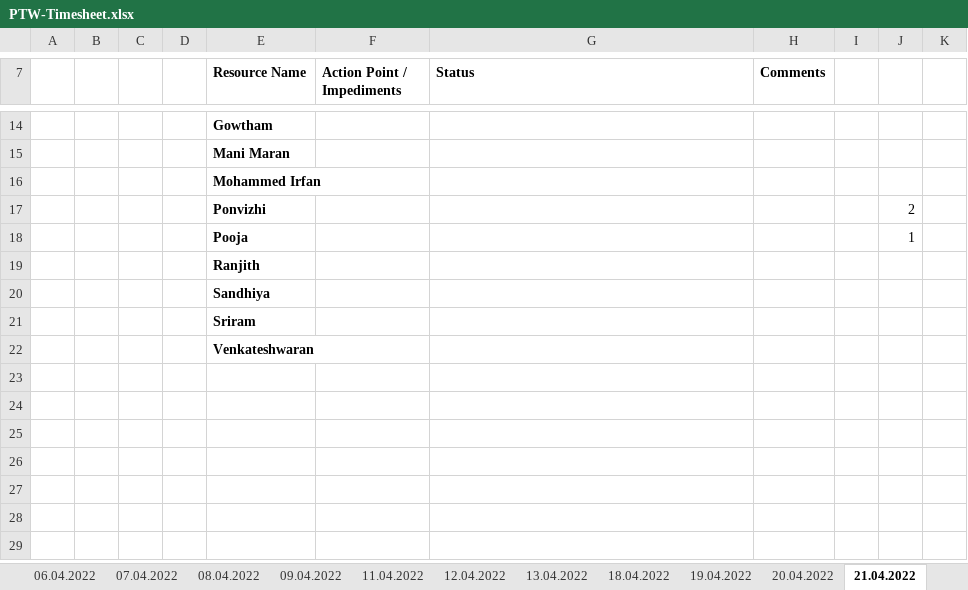
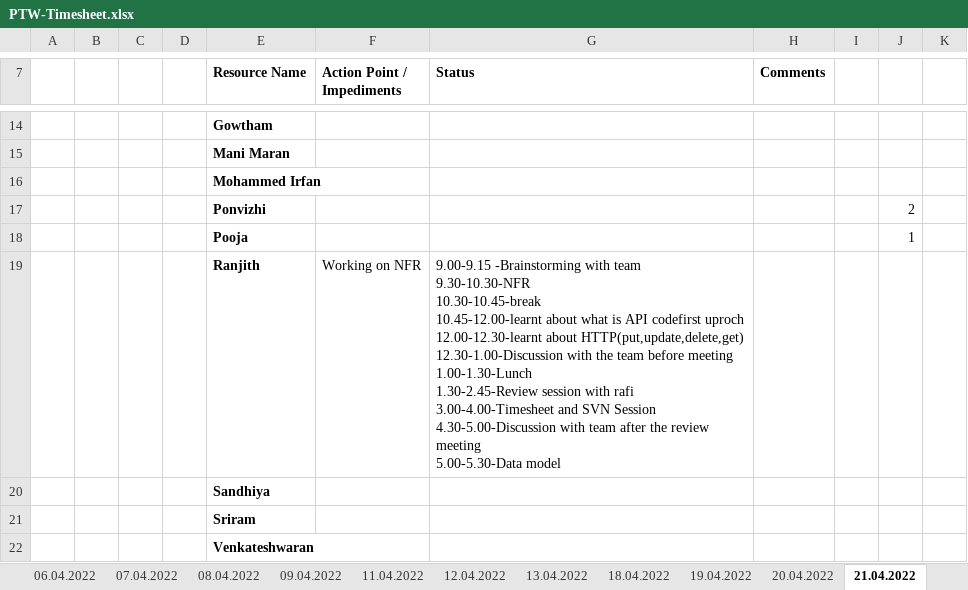
Before and after one commit to arvi9/ASPNet-WebAPI-Anngular-Project, an Excel workbook: Aurora/Process/PTW-Timesheet.xlsx, sheet 21.04.2022, drawn as a sheet; only a part is shown, gaps mark what is left out; values as stored, in another font and other column widths than the file's, no borders; removed rows and columns are numbered as before the commit, all else as after; ↵ is a line break in a cell; the diff names each change by its address in the sheet, - before the commit and + after, or states it on an @@ line.

Commit message:
Update time sheet - ranjith

```diff
--- a/Aurora/Process/PTW-Timesheet.xlsx (sheet 21.04.2022)
+++ b/Aurora/Process/PTW-Timesheet.xlsx (sheet 21.04.2022)
-row 19:  |  |  |  | Ranjith
+row 19:  |  |  |  | Ranjith | Working on NFR | 9.00-9.15 -Brainstorming with team ↵ 9.30-10.30-NFR ↵ 10.30-10.45-break ↵ 10.45-12.00-learnt about what is API codefirst uproch ↵ 12.00-12.30-learnt about HTTP(put,update,delete,get) ↵ 12.30-1.00-Discussion with the team before meeting ↵ 1.00-1.30-Lunch ↵ 1.30-2.45-Review session with rafi ↵ 3.00-4.00-Timesheet and SVN Session ↵ 4.30-5.00-Discussion with team after the review meeting ↵ 5.00-5.30-Data model
```
